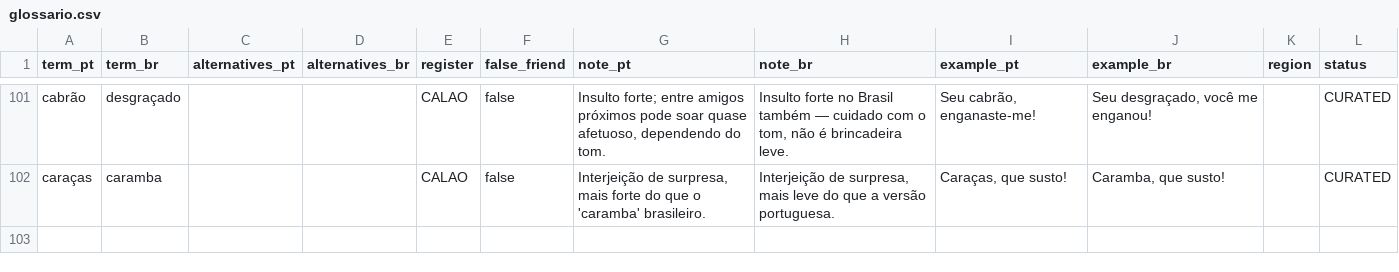
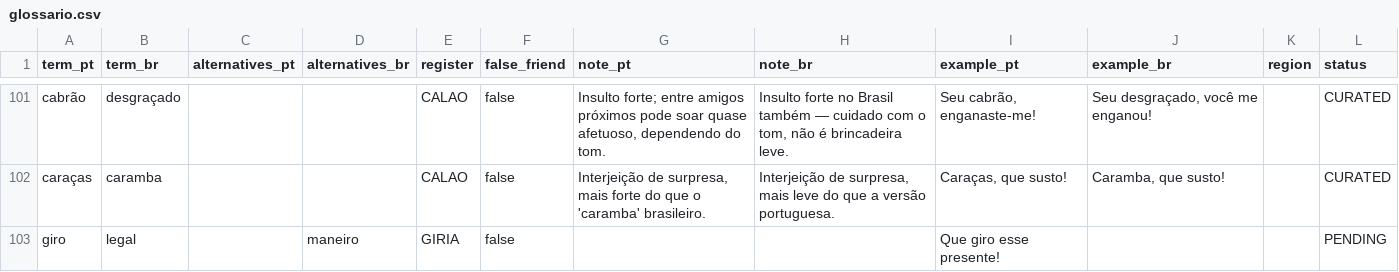
Before and after one commit to carloseorsantos/tugatobrasa-api, a CSV file: glossary/glossario.csv, drawn as a sheet; only a part is shown, gaps mark what is left out; the diff names each change by its address in the sheet, - before the commit and + after, or states it on an @@ line.

```diff
--- a/glossary/glossario.csv
+++ b/glossary/glossario.csv
+row 103: giro | legal |  | maneiro | GIRIA | false |  |  | Que giro esse presente! |  |  | PENDING
```
